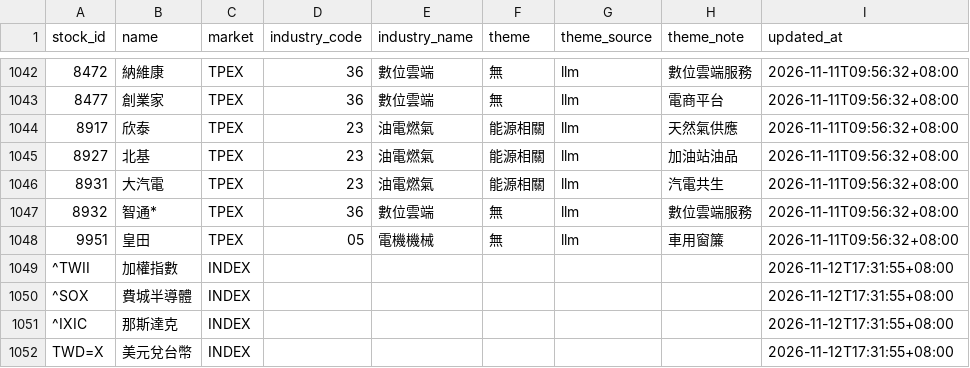
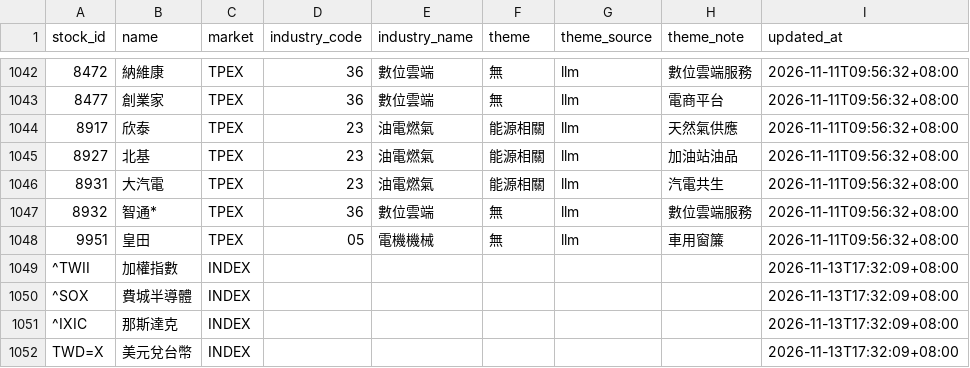
Before and after one commit to kermitchang/stock-analysis, a CSV file: memory/stocks.csv, drawn as a sheet; only a part is shown, gaps mark what is left out.

```diff
--- a/memory/stocks.csv
+++ b/memory/stocks.csv
@@ -1048,5 +1048,5 @@ stock_id,name,market,industry_code,industry_name,theme,theme_source,theme_note,u
 9951,皇田,TPEX,05,電機機械,無,llm,車用窗簾,2026-11-11T09:56:32+08:00
-^TWII,加權指數,INDEX,,,,,,2026-11-12T17:31:55+08:00
-^SOX,費城半導體,INDEX,,,,,,2026-11-12T17:31:55+08:00
-^IXIC,那斯達克,INDEX,,,,,,2026-11-12T17:31:55+08:00
-TWD=X,美元兌台幣,INDEX,,,,,,2026-11-12T17:31:55+08:00
+^TWII,加權指數,INDEX,,,,,,2026-11-13T17:32:09+08:00
+^SOX,費城半導體,INDEX,,,,,,2026-11-13T17:32:09+08:00
+^IXIC,那斯達克,INDEX,,,,,,2026-11-13T17:32:09+08:00
+TWD=X,美元兌台幣,INDEX,,,,,,2026-11-13T17:32:09+08:00
```
Also changed, not shown: memory/llm_usage.csv, memory/revenue.csv, 8 other files.
